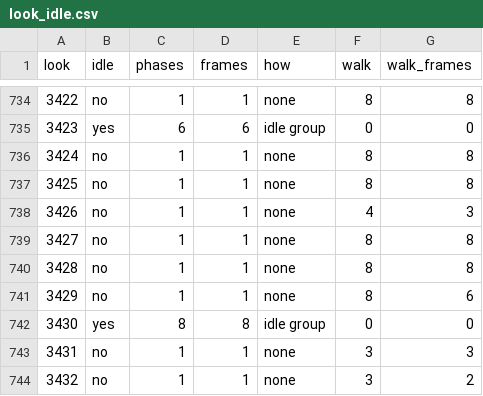
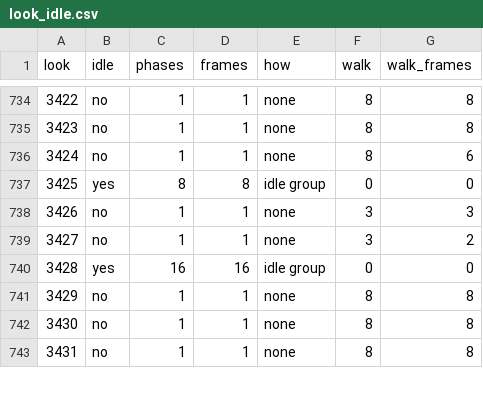
Before and after one commit to lucas1089/cinders-of-chaos, a CSV file: server/data/monster/look_idle.csv, drawn as a sheet; only a part is shown, gaps mark what is left out; the diff covers the shown part only.

```diff
--- a/server/data/monster/look_idle.csv
+++ b/server/data/monster/look_idle.csv
@@ -734,11 +734,10 @@ look,idle,phases,frames,how,walk,walk_frames
 3422,no,1,1,none,8,8
-3423,yes,6,6,idle group,0,0
-3424,no,1,1,none,8,8
-3425,no,1,1,none,8,8
-3426,no,1,1,none,4,3
-3427,no,1,1,none,8,8
-3428,no,1,1,none,8,8
-3429,no,1,1,none,8,6
-3430,yes,8,8,idle group,0,0
-3431,no,1,1,none,3,3
-3432,no,1,1,none,3,2
+3423,no,1,1,none,8,8
+3424,no,1,1,none,8,6
+3425,yes,8,8,idle group,0,0
+3426,no,1,1,none,3,3
+3427,no,1,1,none,3,2
+3428,yes,16,16,idle group,0,0
+3429,no,1,1,none,8,8
+3430,no,1,1,none,8,8
+3431,no,1,1,none,8,8
```
Also changed, not shown: 4 removed rows and 38 edited cells elsewhere in this file, client/tools/sprites/art_import/donor_outfits.csv, client/tools/sprites/monster_looks/picks.csv, 26 other files.
